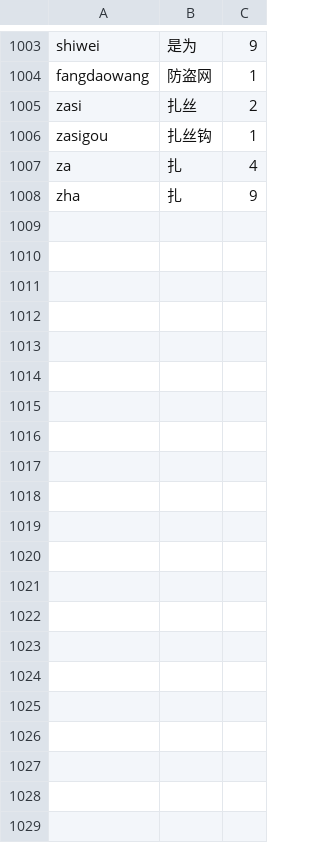
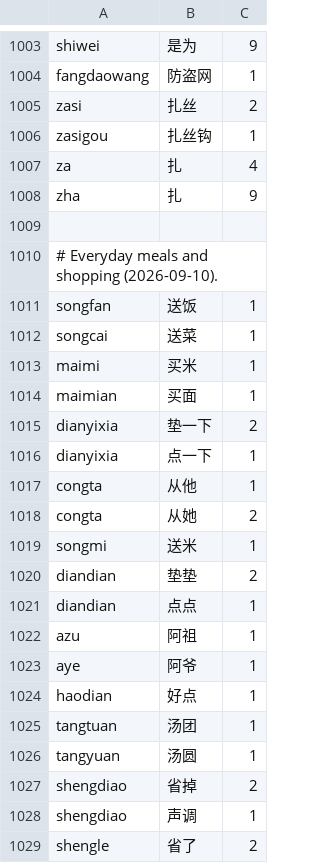
Before and after one commit to shenmin/cassotis-lexicon, a TSV file: manifests/regression_samples.sc.tsv, drawn as a sheet; only a part is shown, gaps mark what is left out; the diff names each change by its address in the sheet, - before the commit and + after, or states it on an @@ line.

```diff
--- a/manifests/regression_samples.sc.tsv
+++ b/manifests/regression_samples.sc.tsv
+row 1009: (empty)
+row 1010: # Everyday meals and shopping (2026-09-10).
+row 1011: songfan | 送饭 | 1
+row 1012: songcai | 送菜 | 1
+row 1013: maimi | 买米 | 1
+row 1014: maimian | 买面 | 1
+row 1015: dianyixia | 垫一下 | 2
+row 1016: dianyixia | 点一下 | 1
+row 1017: congta | 从他 | 1
+row 1018: congta | 从她 | 2
+row 1019: songmi | 送米 | 1
+row 1020: diandian | 垫垫 | 2
+row 1021: diandian | 点点 | 1
+row 1022: azu | 阿祖 | 1
+row 1023: aye | 阿爷 | 1
+row 1024: haodian | 好点 | 1
+row 1025: tangtuan | 汤团 | 1
+row 1026: tangyuan | 汤圆 | 1
+row 1027: shengdiao | 省掉 | 2
+row 1028: shengdiao | 声调 | 1
+row 1029: shengle | 省了 | 2
```
Also changed, not shown: manifests/curated_daily_supplement_phrases.tsv, manifests/regression_samples.tc.tsv, 6 other files.
